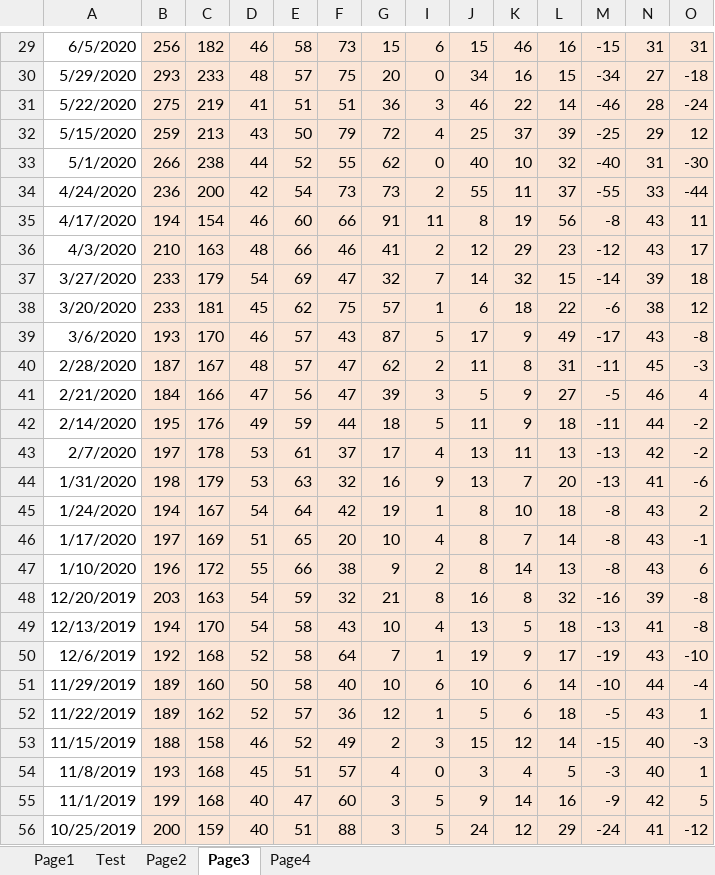
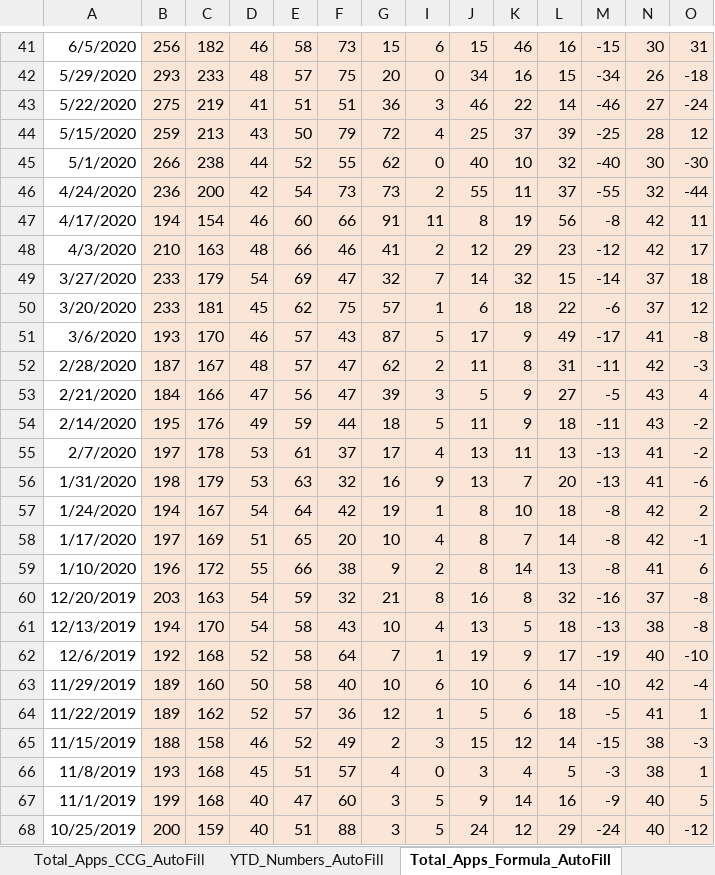
Before and after one commit to RashadBasharat/AutomateFriday, an Excel workbook: Test_Book.xlsx, sheet Total_Apps_Formula_AutoFill, drawn as a sheet; only a part is shown, gaps mark what is left out; values as stored, in another font and other column widths than the file's, no borders; addresses are those after the commit; the diff covers the shown part only; the diff names each change by its address in the sheet, - before the commit and + after, or states it on an @@ line.

```diff
--- a/Test_Book.xlsx (sheet Total_Apps_Formula_AutoFill)
+++ b/Test_Book.xlsx (sheet Total_Apps_Formula_AutoFill)
-sheet tab: Page3
+sheet tab: Total_Apps_Formula_AutoFill
-sheet tab: Page4
+sheet tab: YTD_Numbers_AutoFill
-sheet tab: Page1
-sheet tab: Page2
+sheet tab: Total_Apps_CCG_AutoFill
@@ sheet tab order changed: Total_Apps_CCG_AutoFill | YTD_Numbers_AutoFill | Total_Apps_Formula_AutoFill @@
-N41: 31
+N41: 30
-N42: 27
+N42: 26
-N43: 28
+N43: 27
-N44: 29
+N44: 28
-N45: 31
+N45: 30
-N46: 33
+N46: 32
-N47:N48: 43
+N47:N48: 42
-N49: 39
+N49: 37
-N50: 38
+N50: 37
-N51: 43
+N51: 41
-N52: 45
+N52: 42
-N53: 46
+N53: 43
-N54: 44
+N54: 43
-N55: 42
+N55: 41
-N57:N58: 43
+N57:N58: 42
-N59: 43
+N59: 41
-N60: 39
+N60: 37
-N61: 41
+N61: 38
-N62: 43
+N62: 40
-N63: 44
+N63: 42
-N64: 43
+N64: 41
-N65:N66: 40
+N65:N66: 38
-N67: 42
+N67: 40
-N68: 41
+N68: 40
```
Also changed, not shown: 12 added rows and 78 edited cells elsewhere in this sheet, sheet Total_Apps_AutoFill, sheet YTD_Numbers_AutoFill, other sheet tabs, formulas that keep their value, 8 other files.
